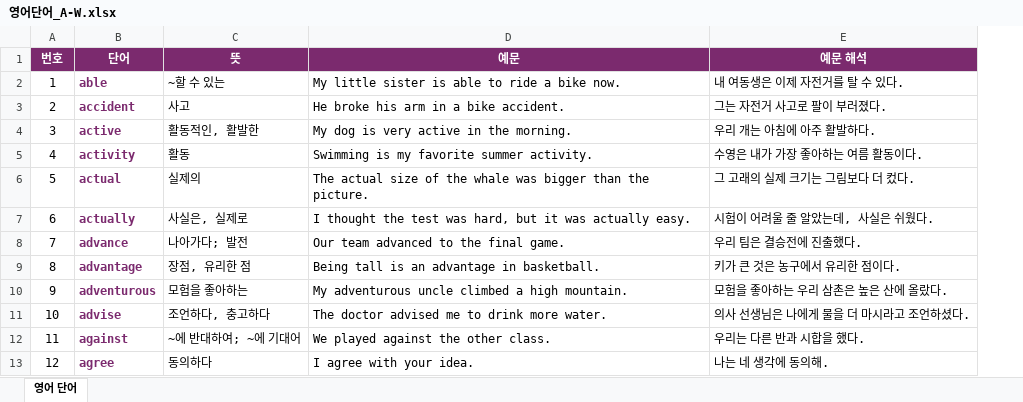
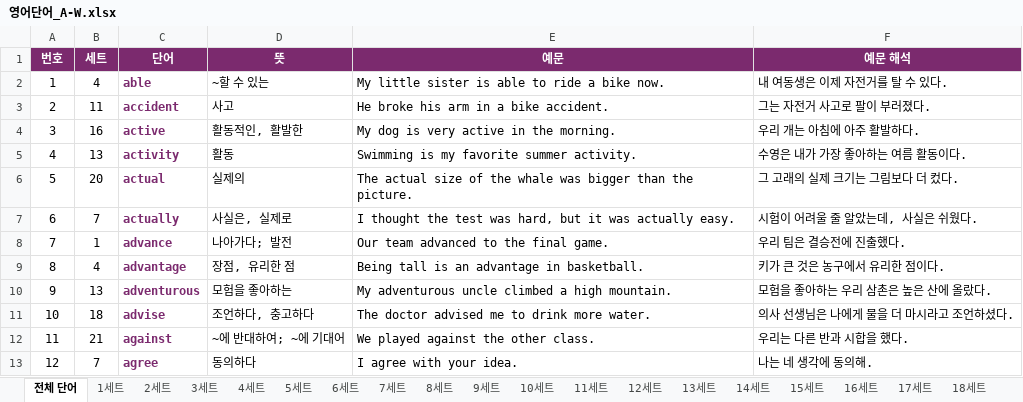
Before and after one commit to yjbeat91/english, an Excel workbook: 영어단어_A-W.xlsx, sheet 전체 단어, drawn as a sheet; only a part is shown; values as stored, in another font and other column widths than the file's, no borders; the diff names each change by its address in the sheet, - before the commit and + after, or states it on an @@ line.

```diff
--- a/영어단어_A-W.xlsx (sheet 전체 단어)
+++ b/영어단어_A-W.xlsx (sheet 전체 단어)
-sheet tab: 영어 단어
+sheet tab: 전체 단어
+sheet tab: 1세트
+sheet tab: 2세트
+sheet tab: 3세트
+sheet tab: 4세트
+sheet tab: 5세트
+sheet tab: 6세트
+sheet tab: 7세트
+sheet tab: 8세트
+sheet tab: 9세트
+sheet tab: 10세트
+sheet tab: 11세트
+sheet tab: 12세트
+sheet tab: 13세트
+sheet tab: 14세트
+sheet tab: 15세트
+sheet tab: 16세트
+sheet tab: 17세트
+sheet tab: 18세트
+column B (세트), rows 2-13: 4 | 11 | 16 | 13 | 20 | 7 | 1 | 4 | 13 | 18 | 21 | 7
```
Also changed, not shown: other sheet tabs.
